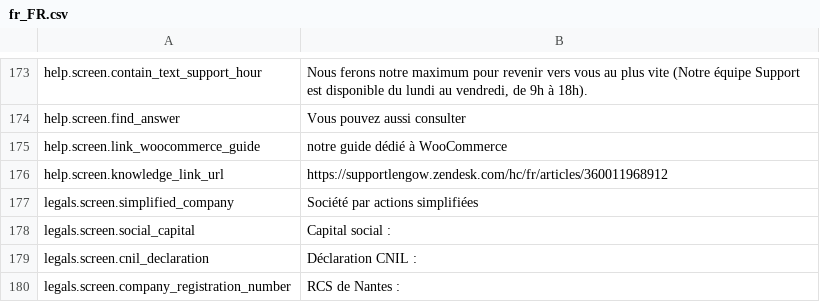
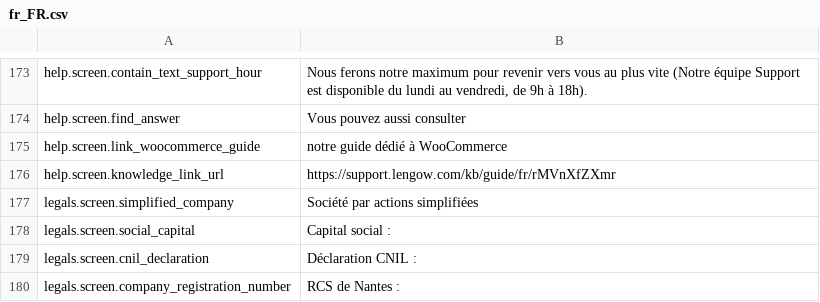
Before and after one commit to lengow/plugin-woocommerce, a CSV file: translations/fr_FR.csv, drawn as a sheet; only a part is shown, gaps mark what is left out.

```diff
--- a/translations/fr_FR.csv
+++ b/translations/fr_FR.csv
@@ -175,3 +175,3 @@ help.screen.find_answer|Vous pouvez aussi consulter
 help.screen.link_woocommerce_guide|notre guide dédié à WooCommerce
-help.screen.knowledge_link_url|https://supportlengow.zendesk.com/hc/fr/articles/360011968912
+help.screen.knowledge_link_url|https://support.lengow.com/kb/guide/fr/rMVnXfZXmr
 legals.screen.simplified_company|Société par actions simplifiées
```
Also changed, not shown: translations/en_GB.csv, 4 other files.
